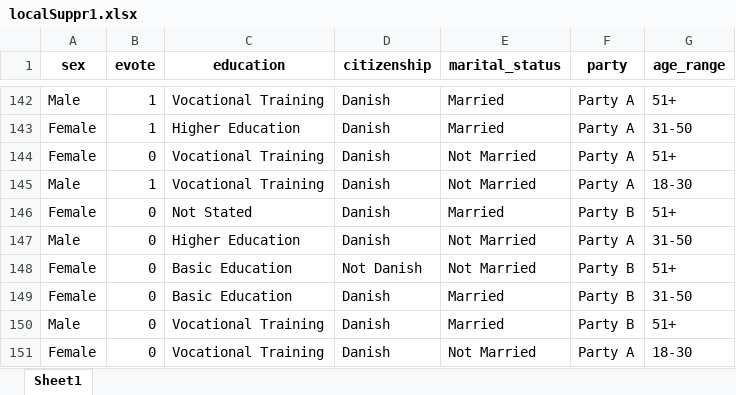
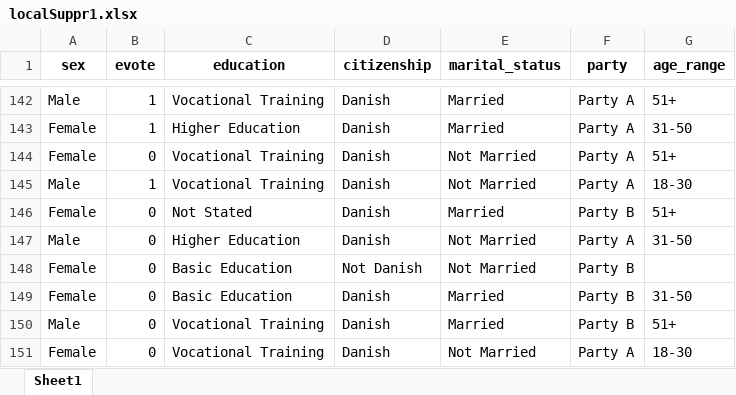
Before and after one commit to frederiksejerfischlein/security-privacy-course-autumn-2023, an Excel workbook: data/localSuppr1.xlsx, sheet Sheet1, drawn as a sheet; only a part is shown, gaps mark what is left out; values as stored, in another font and other column widths than the file's, no borders; the diff covers the shown part only; the diff names each change by its address in the sheet, - before the commit and + after, or states it on an @@ line.

```diff
--- a/data/localSuppr1.xlsx (sheet Sheet1)
+++ b/data/localSuppr1.xlsx (sheet Sheet1)
-G148 (age_range): 51+
+G148 (age_range): (empty)
```
Also changed, not shown: 10 edited cells elsewhere in this sheet, data/localSuppr2.xlsx, 5 other files.
